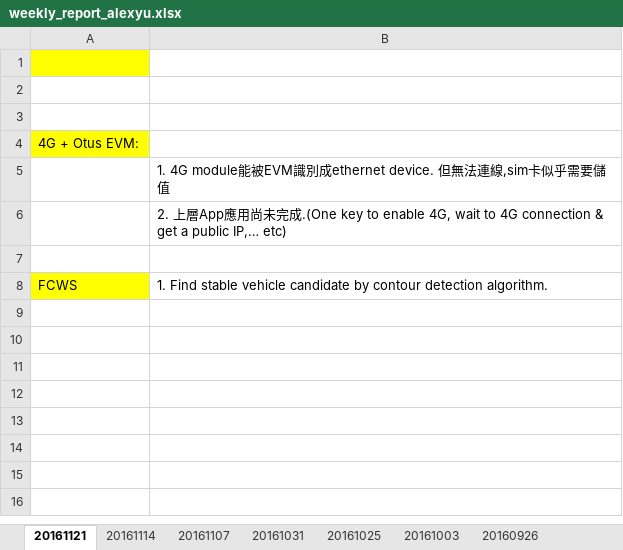
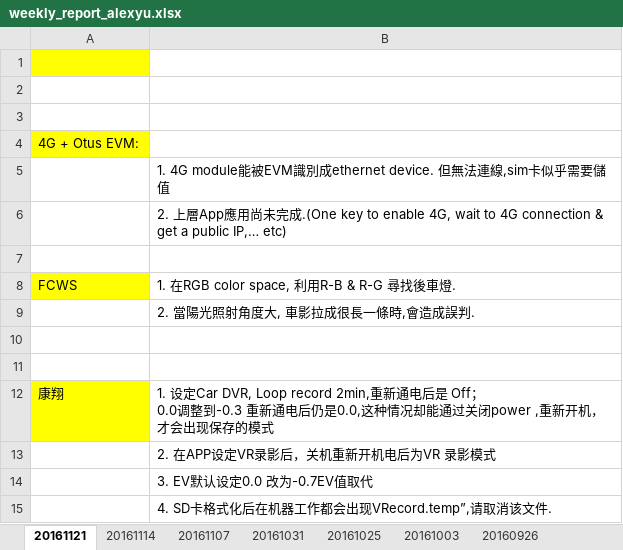
Before and after one commit to alexyu7788/myrepo, an Excel workbook: weekly_report_alexyu.xlsx, sheet 20161121, drawn as a sheet; values as stored, in another font and other column widths than the file's, no borders; charts and pictures not drawn; ↵ is a line break in a cell; the diff names each change by its address in the sheet, - before the commit and + after, or states it on an @@ line.

Commit message:
20181029

```diff
--- a/weekly_report_alexyu.xlsx (sheet 20161121)
+++ b/weekly_report_alexyu.xlsx (sheet 20161121)
-B8: 1. Find stable vehicle candidate by contour detection algorithm.
+B8: 1. 在RGB color space, 利用R-B & R-G 尋找後車燈.
+row 9:  | 2. 當陽光照射角度大, 車影拉成很長一條時,會造成誤判.
+row 10: (empty)
+row 11: (empty)
+row 12: 康翔 | 1. 设定Car DVR, Loop record 2min,重新通电后是 Off； ↵ 0.0调整到-0.3 重新通电后仍是0.0,这种情况却能通过关闭power ,重新开机，才会出现保存的模式
+row 13:  | 2. 在APP设定VR录影后，关机重新开机电后为VR 录影模式
+row 14:  | 3. EV默认设定0.0 改为-0.7EV值取代
+row 15:  | 4. SD卡格式化后在机器工作都会出现VRecord.temp”,请取消该文件.
```
Also changed, not shown: charts or pictures.
